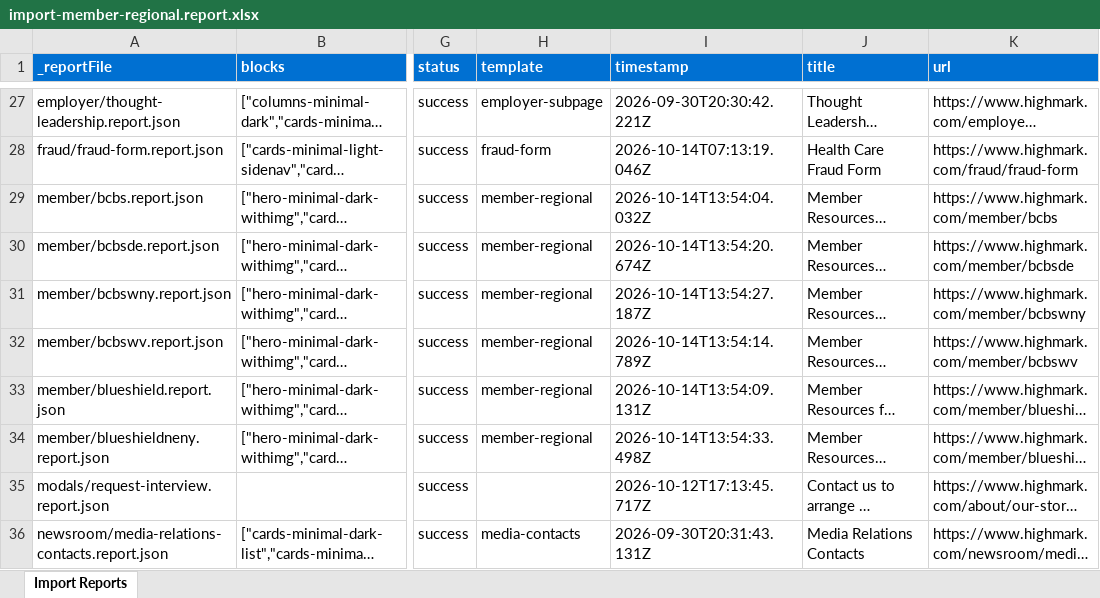
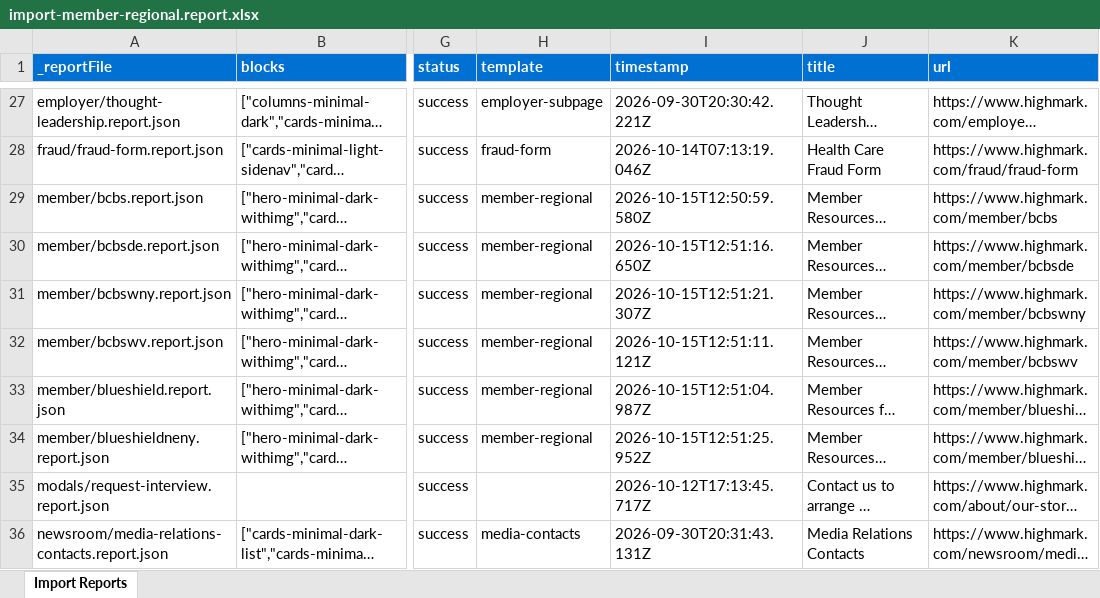
Before and after one commit to AdobeDrago/highmark, an Excel workbook: tools/importer/reports/import-member-regional.report.xlsx, sheet Import Reports, drawn as a sheet; only a part is shown, gaps mark what is left out; long unchanged cells end in …; values as stored, in another font and other column widths than the file's, no borders; the diff covers the shown part only; the diff names each change by its address in the sheet, - before the commit and + after, or states it on an @@ line.

```diff
--- a/tools/importer/reports/import-member-regional.report.xlsx (sheet Import Reports)
+++ b/tools/importer/reports/import-member-regional.report.xlsx (sheet Import Reports)
-I29 (timestamp): 2026-10-14T13:54:04.032Z
+I29 (timestamp): 2026-10-15T12:50:59.580Z
-I30 (timestamp): 2026-10-14T13:54:20.674Z
+I30 (timestamp): 2026-10-15T12:51:16.650Z
-I31 (timestamp): 2026-10-14T13:54:27.187Z
+I31 (timestamp): 2026-10-15T12:51:21.307Z
-I32 (timestamp): 2026-10-14T13:54:14.789Z
+I32 (timestamp): 2026-10-15T12:51:11.121Z
-I33 (timestamp): 2026-10-14T13:54:09.131Z
+I33 (timestamp): 2026-10-15T12:51:04.987Z
-I34 (timestamp): 2026-10-14T13:54:33.498Z
+I34 (timestamp): 2026-10-15T12:51:25.952Z
```
Also changed, not shown: 21 added rows elsewhere in this sheet, 45 other files.
